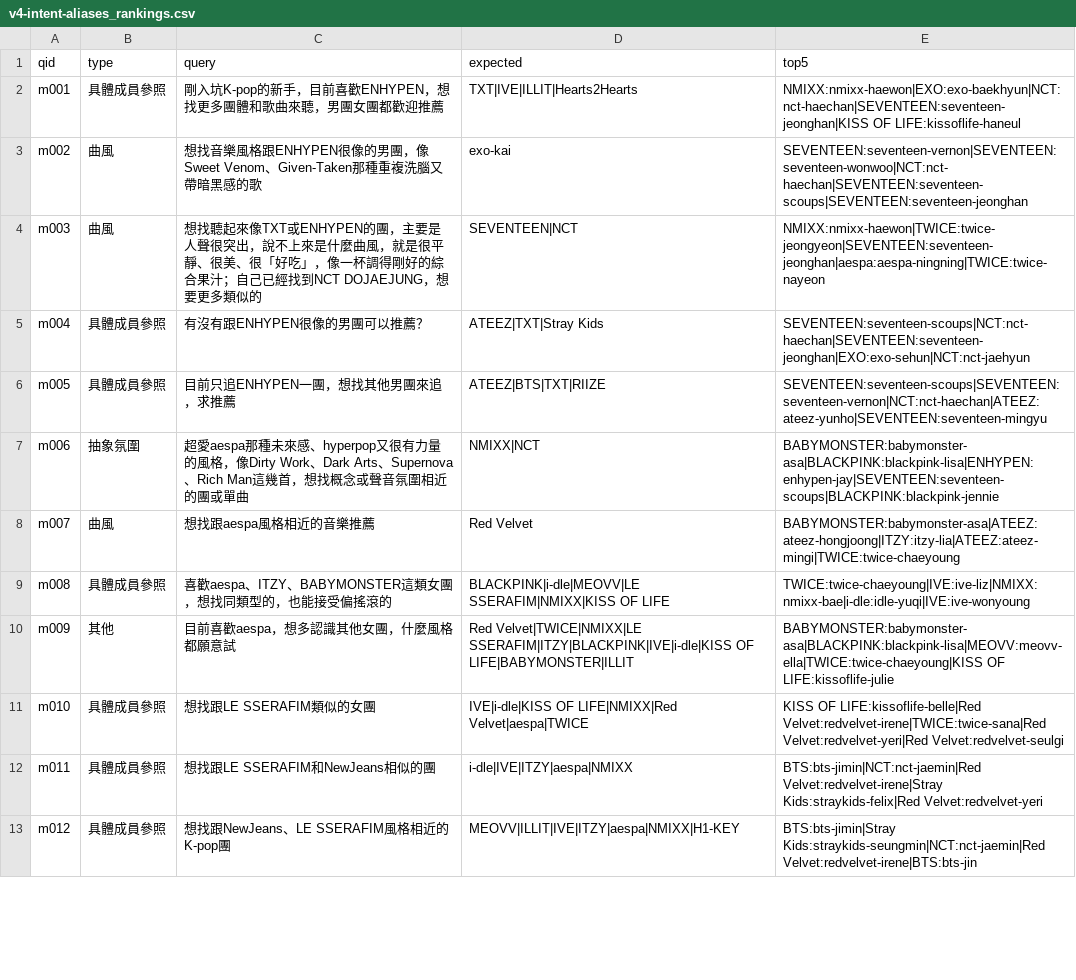
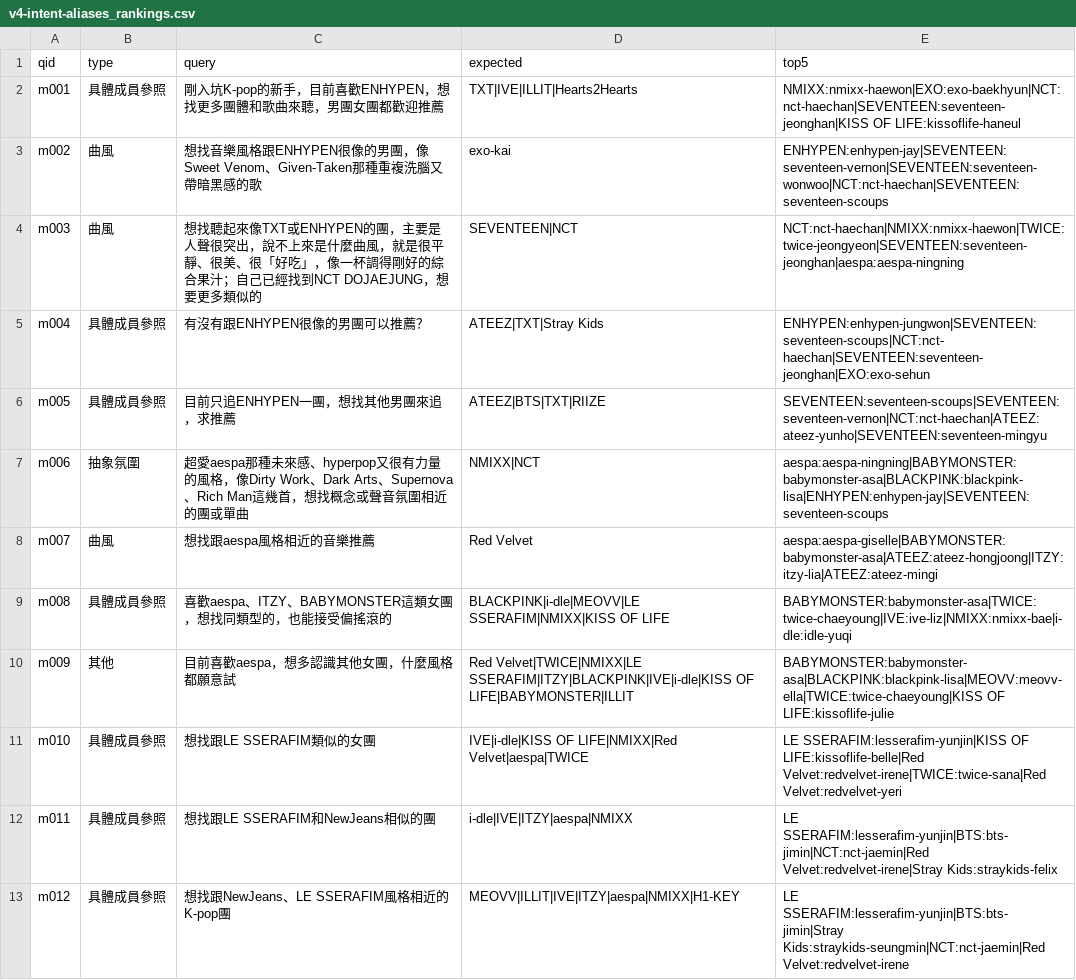
Before and after one commit to EscA95103040126/K-popPocket_LineBot, a CSV file: data/curator/eval_results/real-dev/v4-intent-aliases_rankings.csv, drawn as a sheet; only a part is shown; the diff covers the shown part only.

```diff
--- a/data/curator/eval_results/real-dev/v4-intent-aliases_rankings.csv
+++ b/data/curator/eval_results/real-dev/v4-intent-aliases_rankings.csv
@@ -2,12 +2,12 @@ qid,type,query,expected,top5
 m001,具體成員參照,剛入坑K-pop的新手，目前喜歡ENHYPEN，想找更多團體和歌曲來聽，男團女團都歡迎推薦,TXT|IVE|ILLIT|Hearts2Hearts,NMIXX:nmixx-haewon|EXO:exo-baekhyun|NCT:nct-haechan|SEVENTEEN:seventeen-jeonghan|KISS OF LIFE:kissoflife-haneul
-m002,曲風,想找音樂風格跟ENHYPEN很像的男團，像Sweet Venom、Given-Taken那種重複洗腦又帶暗黑感的歌,exo-kai,SEVENTEEN:seventeen-vernon|SEVENTEEN:seventeen-wonwoo|NCT:nct-haechan|SEVENTEEN:seventeen-scoups|SEVENTEEN:seventeen-jeonghan
-m003,曲風,想找聽起來像TXT或ENHYPEN的團，主要是人聲很突出，說不上來是什麼曲風，就是很平靜、很美、很「好吃」，像一杯調得剛好的綜合果汁；自己已經找到NCT DOJAEJUNG，想要更多類似的,SEVENTEEN|NCT,NMIXX:nmixx-haewon|TWICE:twice-jeongyeon|SEVENTEEN:seventeen-jeonghan|aespa:aespa-ningning|TWICE:twice-nayeon
-m004,具體成員參照,有沒有跟ENHYPEN很像的男團可以推薦？,ATEEZ|TXT|Stray Kids,SEVENTEEN:seventeen-scoups|NCT:nct-haechan|SEVENTEEN:seventeen-jeonghan|EXO:exo-sehun|NCT:nct-jaehyun
+m002,曲風,想找音樂風格跟ENHYPEN很像的男團，像Sweet Venom、Given-Taken那種重複洗腦又帶暗黑感的歌,exo-kai,ENHYPEN:enhypen-jay|SEVENTEEN:seventeen-vernon|SEVENTEEN:seventeen-wonwoo|NCT:nct-haechan|SEVENTEEN:seventeen-scoups
+m003,曲風,想找聽起來像TXT或ENHYPEN的團，主要是人聲很突出，說不上來是什麼曲風，就是很平靜、很美、很「好吃」，像一杯調得剛好的綜合果汁；自己已經找到NCT DOJAEJUNG，想要更多類似的,SEVENTEEN|NCT,NCT:nct-haechan|NMIXX:nmixx-haewon|TWICE:twice-jeongyeon|SEVENTEEN:seventeen-jeonghan|aespa:aespa-ningning
+m004,具體成員參照,有沒有跟ENHYPEN很像的男團可以推薦？,ATEEZ|TXT|Stray Kids,ENHYPEN:enhypen-jungwon|SEVENTEEN:seventeen-scoups|NCT:nct-haechan|SEVENTEEN:seventeen-jeonghan|EXO:exo-sehun
 m005,具體成員參照,目前只追ENHYPEN一團，想找其他男團來追，求推薦,ATEEZ|BTS|TXT|RIIZE,SEVENTEEN:seventeen-scoups|SEVENTEEN:seventeen-vernon|NCT:nct-haechan|ATEEZ:ateez-yunho|SEVENTEEN:seventeen-mingyu
-m006,抽象氛圍,超愛aespa那種未來感、hyperpop又很有力量的風格，像Dirty Work、Dark Arts、Supernova、Rich Man這幾首，想找概念或聲音氛圍相近的團或單曲,NMIXX|NCT,BABYMONSTER:babymonster-asa|BLACKPINK:blackpink-lisa|ENHYPEN:enhypen-jay|SEVENTEEN:seventeen-scoups|BLACKPINK:blackpink-jennie
-m007,曲風,想找跟aespa風格相近的音樂推薦,Red Velvet,BABYMONSTER:babymonster-asa|ATEEZ:ateez-hongjoong|ITZY:itzy-lia|ATEEZ:ateez-mingi|TWICE:twice-chaeyoung
-m008,具體成員參照,喜歡aespa、ITZY、BABYMONSTER這類女團，想找同類型的，也能接受偏搖滾的,BLACKPINK|i-dle|MEOVV|LE SSERAFIM|NMIXX|KISS OF LIFE,TWICE:twice-chaeyoung|IVE:ive-liz|NMIXX:nmixx-bae|i-dle:idle-yuqi|IVE:ive-wonyoung
+m006,抽象氛圍,超愛aespa那種未來感、hyperpop又很有力量的風格，像Dirty Work、Dark Arts、Supernova、Rich Man這幾首，想找概念或聲音氛圍相近的團或單曲,NMIXX|NCT,aespa:aespa-ningning|BABYMONSTER:babymonster-asa|BLACKPINK:blackpink-lisa|ENHYPEN:enhypen-jay|SEVENTEEN:seventeen-scoups
+m007,曲風,想找跟aespa風格相近的音樂推薦,Red Velvet,aespa:aespa-giselle|BABYMONSTER:babymonster-asa|ATEEZ:ateez-hongjoong|ITZY:itzy-lia|ATEEZ:ateez-mingi
+m008,具體成員參照,喜歡aespa、ITZY、BABYMONSTER這類女團，想找同類型的，也能接受偏搖滾的,BLACKPINK|i-dle|MEOVV|LE SSERAFIM|NMIXX|KISS OF LIFE,BABYMONSTER:babymonster-asa|TWICE:twice-chaeyoung|IVE:ive-liz|NMIXX:nmixx-bae|i-dle:idle-yuqi
 m009,其他,目前喜歡aespa，想多認識其他女團，什麼風格都願意試,Red Velvet|TWICE|NMIXX|LE SSERAFIM|ITZY|BLACKPINK|IVE|i-dle|KISS OF LIFE|BABYMONSTER|ILLIT,BABYMONSTER:babymonster-asa|BLACKPINK:blackpink-lisa|MEOVV:meovv-ella|TWICE:twice-chaeyoung|KISS OF LIFE:kissoflife-julie
-m010,具體成員參照,想找跟LE SSERAFIM類似的女團,IVE|i-dle|KISS OF LIFE|NMIXX|Red Velvet|aespa|TWICE,KISS OF LIFE:kissoflife-belle|Red Velvet:redvelvet-irene|TWICE:twice-sana|Red Velvet:redvelvet-yeri|Red Velvet:redvelvet-seulgi
-m011,具體成員參照,想找跟LE SSERAFIM和NewJeans相似的團,i-dle|IVE|ITZY|aespa|NMIXX,BTS:bts-jimin|NCT:nct-jaemin|Red Velvet:redvelvet-irene|Stray Kids:straykids-felix|Red Velvet:redvelvet-yeri
-m012,具體成員參照,想找跟NewJeans、LE SSERAFIM風格相近的K-pop團,MEOVV|ILLIT|IVE|ITZY|aespa|NMIXX|H1-KEY,BTS:bts-jimin|Stray Kids:straykids-seungmin|NCT:nct-jaemin|Red Velvet:redvelvet-irene|BTS:bts-jin
+m010,具體成員參照,想找跟LE SSERAFIM類似的女團,IVE|i-dle|KISS OF LIFE|NMIXX|Red Velvet|aespa|TWICE,LE SSERAFIM:lesserafim-yunjin|KISS OF LIFE:kissoflife-belle|Red Velvet:redvelvet-irene|TWICE:twice-sana|Red Velvet:redvelvet-yeri
+m011,具體成員參照,想找跟LE SSERAFIM和NewJeans相似的團,i-dle|IVE|ITZY|aespa|NMIXX,LE SSERAFIM:lesserafim-yunjin|BTS:bts-jimin|NCT:nct-jaemin|Red Velvet:redvelvet-irene|Stray Kids:straykids-felix
+m012,具體成員參照,想找跟NewJeans、LE SSERAFIM風格相近的K-pop團,MEOVV|ILLIT|IVE|ITZY|aespa|NMIXX|H1-KEY,LE SSERAFIM:lesserafim-yunjin|BTS:bts-jimin|Stray Kids:straykids-seungmin|NCT:nct-jaemin|Red Velvet:redvelvet-irene
```
Also changed, not shown: 19 edited cells elsewhere in this file, 12 other files.
